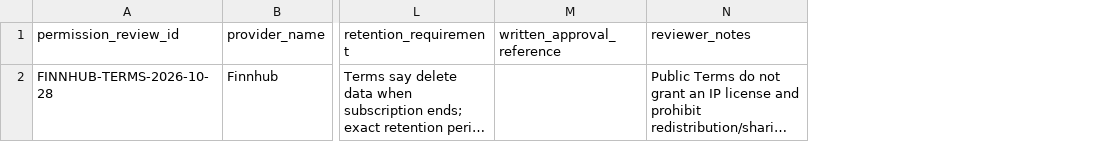
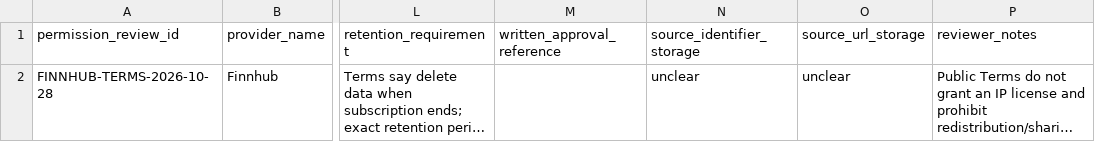
Before and after one commit to fulpagarerohini26-ops/financial-news-sentiment, a CSV file: data/evaluation/real_news/permission_reviews_template.csv, drawn as a sheet; only a part is shown, gaps mark what is left out; long unchanged cells end in …; the diff names each change by its address in the sheet, - before the commit and + after, or states it on an @@ line.

Commit message:
Implemented Task: Prepare the Real Financial-News Collection and Annotation Workflow Project: GenAI-Powered Financial News Sentiment Analyzer.

```diff
--- a/data/evaluation/real_news/permission_reviews_template.csv
+++ b/data/evaluation/real_news/permission_reviews_template.csv
+column N (source_identifier_storage), row 2: unclear
+column O (source_url_storage), row 2: unclear
```
Also changed, not shown: data/evaluation/real_news/articles_template.csv, 9 other files.
